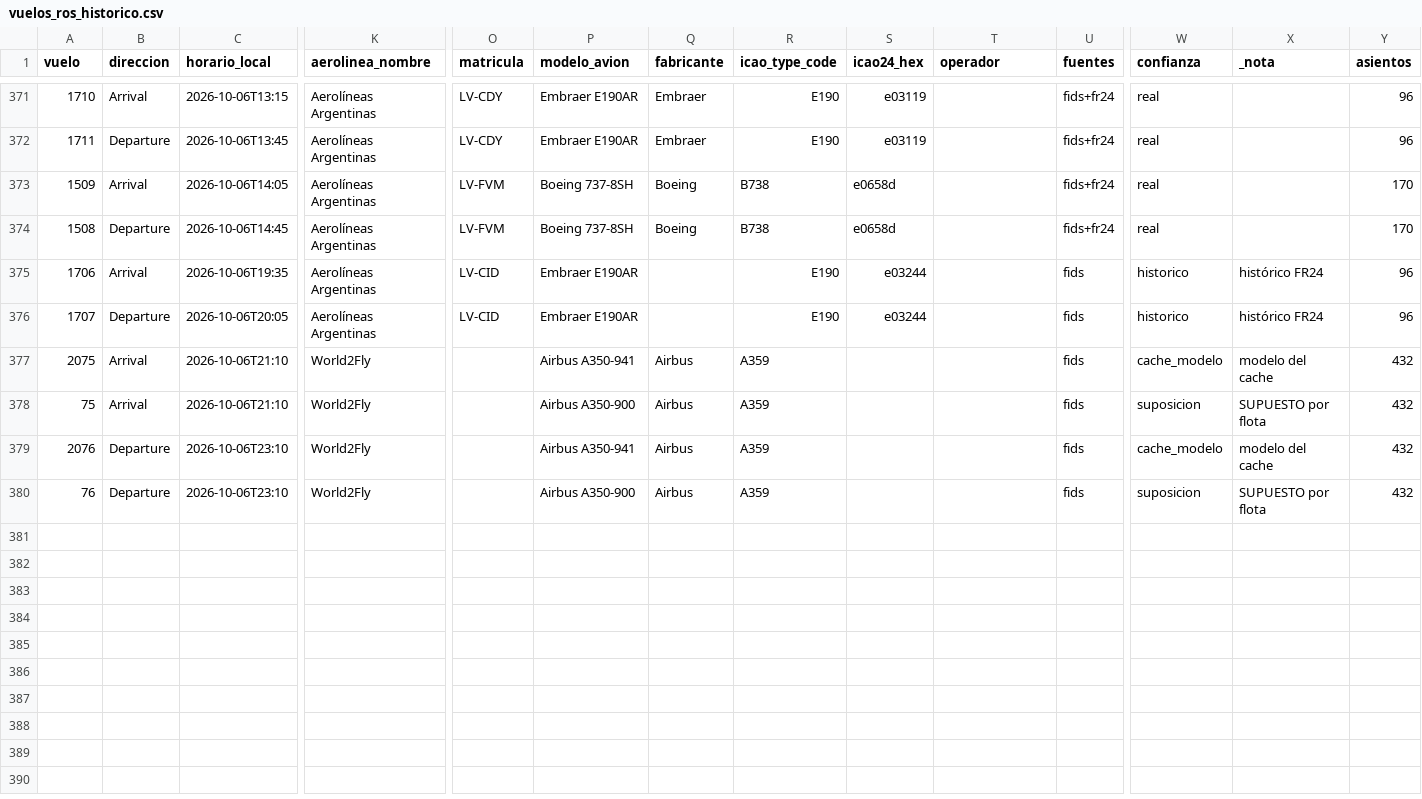
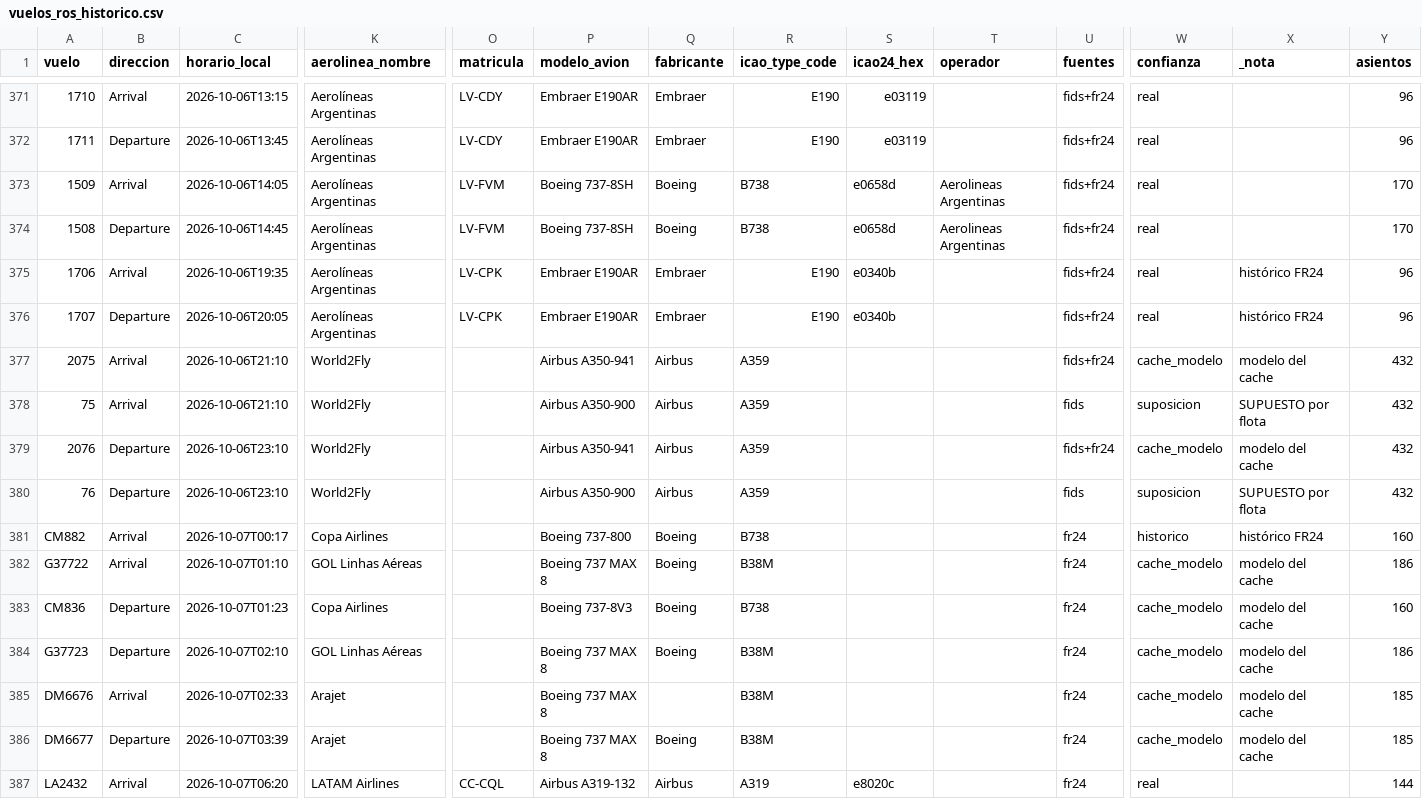
Before and after one commit to arqderman-tech/aeroros, a CSV file: vuelos_ros_historico.csv, drawn as a sheet; only a part is shown, gaps mark what is left out; rows hold the shown columns only; the diff covers the shown part only; the diff names each change by its address in the sheet, - before the commit and + after, or states it on an @@ line.

```diff
--- a/vuelos_ros_historico.csv
+++ b/vuelos_ros_historico.csv
-T373:T374 (operador): (empty)
+T373:T374 (operador): Aerolineas Argentinas
-O375:O376 (matricula): LV-CID
+O375:O376 (matricula): LV-CPK
-Q375:Q376 (fabricante): (empty)
+Q375:Q376 (fabricante): Embraer
-S375:S376 (icao24_hex): e03244
+S375:S376 (icao24_hex): e0340b
-U375:U377 (fuentes): fids
+U375:U377 (fuentes): fids+fr24
-W375:W376 (confianza): historico
+W375:W376 (confianza): real
-U379 (fuentes): fids
+U379 (fuentes): fids+fr24
+row 381: CM882 | Arrival | 2026-10-07T00:17 | Copa Airlines |  | Boeing 737-800 | Boeing | B738 |  |  | fr24 | historico | histórico FR24 | 160
+row 382: G37722 | Arrival | 2026-10-07T01:10 | GOL Linhas Aéreas |  | Boeing 737 MAX 8 | Boeing | B38M |  |  | fr24 | cache_modelo | modelo del cache | 186
+row 383: CM836 | Departure | 2026-10-07T01:23 | Copa Airlines |  | Boeing 737-8V3 | Boeing | B738 |  |  | fr24 | cache_modelo | modelo del cache | 160
+row 384: G37723 | Departure | 2026-10-07T02:10 | GOL Linhas Aéreas |  | Boeing 737 MAX 8 | Boeing | B38M |  |  | fr24 | cache_modelo | modelo del cache | 186
+row 385: DM6676 | Arrival | 2026-10-07T02:33 | Arajet |  | Boeing 737 MAX 8 |  | B38M |  |  | fr24 | cache_modelo | modelo del cache | 185
+row 386: DM6677 | Departure | 2026-10-07T03:39 | Arajet |  | Boeing 737 MAX 8 | Boeing | B38M |  |  | fr24 | cache_modelo | modelo del cache | 185
+row 387: LA2432 | Arrival | 2026-10-07T06:20 | LATAM Airlines | CC-CQL | Airbus A319-132 | Airbus | A319 | e8020c |  | fr24 | real |  | 144
```
Also changed, not shown: 66 edited cells elsewhere in this file, reporte_asientos_aerolinea.csv, reporte_asientos_mes_aero_ruta.csv, 7 other files.
